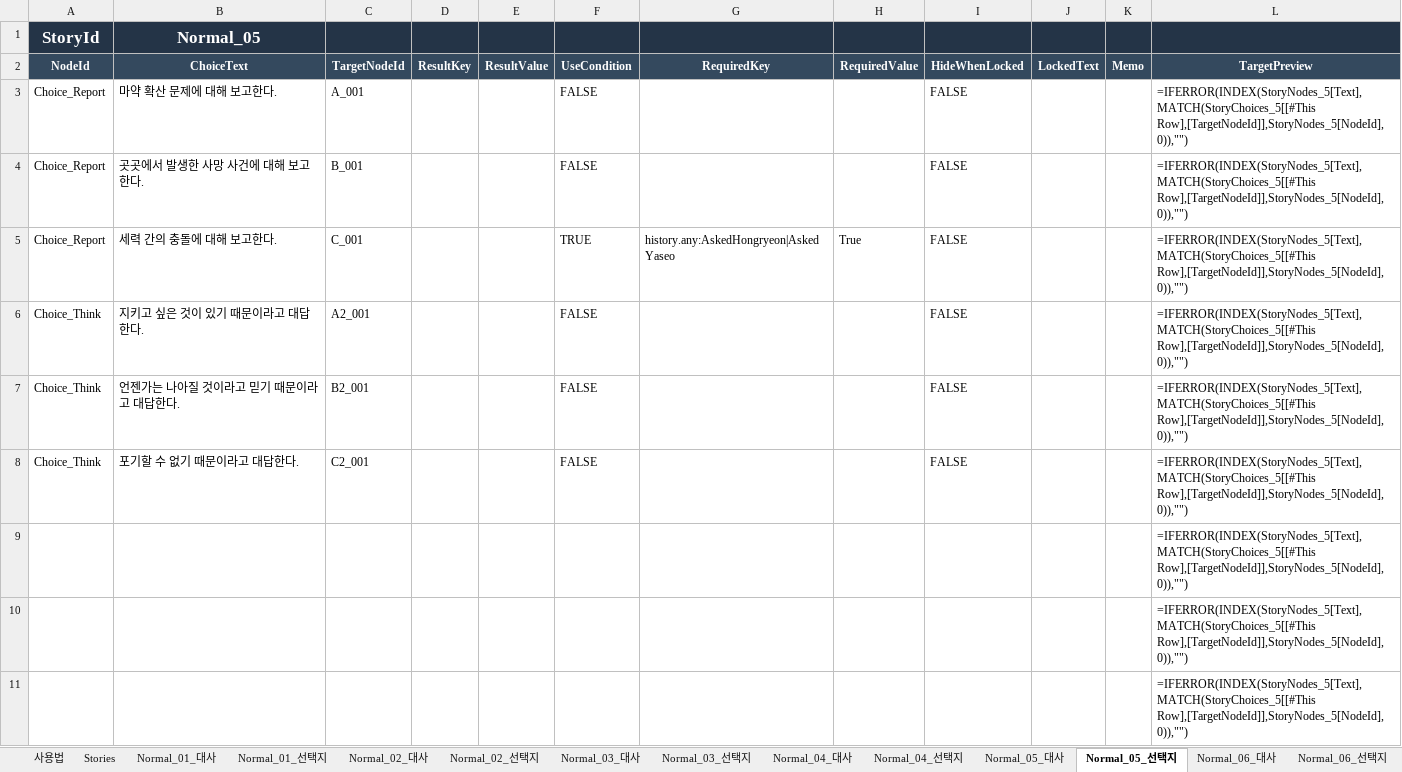
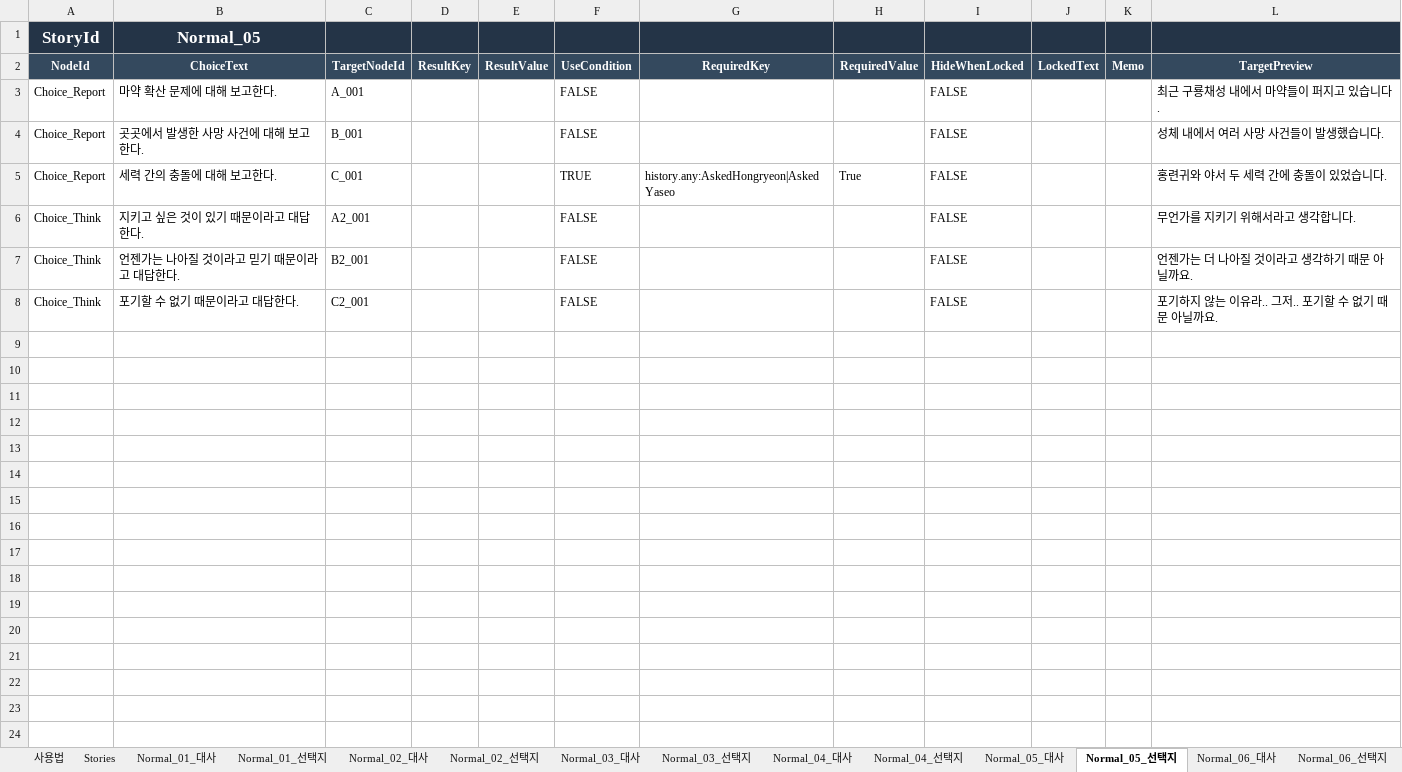
Before and after one commit to ChoGM/Exit_BlockenCity_C, an Excel workbook: Assets/PHA/Story/Data/Excel/StoryData.xlsx, sheet Normal_05_선택지, drawn as a sheet; only a part is shown; values as stored, in another font and other column widths than the file's, no borders; formulas without a stored value are shown as written; table styles not drawn; the diff covers the shown part only; the diff names each change by its address in the sheet, - before the commit and + after, or states it on an @@ line.

```diff
--- a/Assets/PHA/Story/Data/Excel/StoryData.xlsx (sheet Normal_05_선택지)
+++ b/Assets/PHA/Story/Data/Excel/StoryData.xlsx (sheet Normal_05_선택지)
-L3 (TargetPreview): =IFERROR(INDEX(StoryNodes_5[Text],MATCH(StoryChoices_5[[#This Row],[TargetNodeId]],StoryNodes_5[NodeId],0)),"")
+L3 (TargetPreview): 최근 구룡채성 내에서 마약들이 퍼지고 있습니다.
-L4 (TargetPreview): =IFERROR(INDEX(StoryNodes_5[Text],MATCH(StoryChoices_5[[#This Row],[TargetNodeId]],StoryNodes_5[NodeId],0)),"")
+L4 (TargetPreview): 성체 내에서 여러 사망 사건들이 발생했습니다.
-L5 (TargetPreview): =IFERROR(INDEX(StoryNodes_5[Text],MATCH(StoryChoices_5[[#This Row],[TargetNodeId]],StoryNodes_5[NodeId],0)),"")
+L5 (TargetPreview): 홍련귀와 야서 두 세력 간에 충돌이 있었습니다.
-L6 (TargetPreview): =IFERROR(INDEX(StoryNodes_5[Text],MATCH(StoryChoices_5[[#This Row],[TargetNodeId]],StoryNodes_5[NodeId],0)),"")
+L6 (TargetPreview): 무언가를 지키기 위해서라고 생각합니다.
-L7 (TargetPreview): =IFERROR(INDEX(StoryNodes_5[Text],MATCH(StoryChoices_5[[#This Row],[TargetNodeId]],StoryNodes_5[NodeId],0)),"")
+L7 (TargetPreview): 언젠가는 더 나아질 것이라고 생각하기 때문 아닐까요.
-L8 (TargetPreview): =IFERROR(INDEX(StoryNodes_5[Text],MATCH(StoryChoices_5[[#This Row],[TargetNodeId]],StoryNodes_5[NodeId],0)),"")
+L8 (TargetPreview): 포기하지 않는 이유라.. 그저.. 포기할 수 없기 때문 아닐까요.
-row 9:  |  |  |  |  |  |  |  |  |  |  | =IFERROR(INDEX(StoryNodes_5[Text],MATCH(StoryChoices_5[[#This Row],[TargetNodeId]],StoryNodes_5[NodeId],0)),"")
-row 10:  |  |  |  |  |  |  |  |  |  |  | =IFERROR(INDEX(StoryNodes_5[Text],MATCH(StoryChoices_5[[#This Row],[TargetNodeId]],StoryNodes_5[NodeId],0)),"")
-row 11:  |  |  |  |  |  |  |  |  |  |  | =IFERROR(INDEX(StoryNodes_5[Text],MATCH(StoryChoices_5[[#This Row],[TargetNodeId]],StoryNodes_5[NodeId],0)),"")
```
Also changed, not shown: 189 removed rows elsewhere in this sheet, sheet Normal_09_선택지, sheet Normal_10_선택지, sheet Normal_08_선택지, sheet Normal_11_선택지, sheet Normal_04_선택지, sheet Normal_01_선택지, 16 more sheets, hidden cells, 10 other files.
